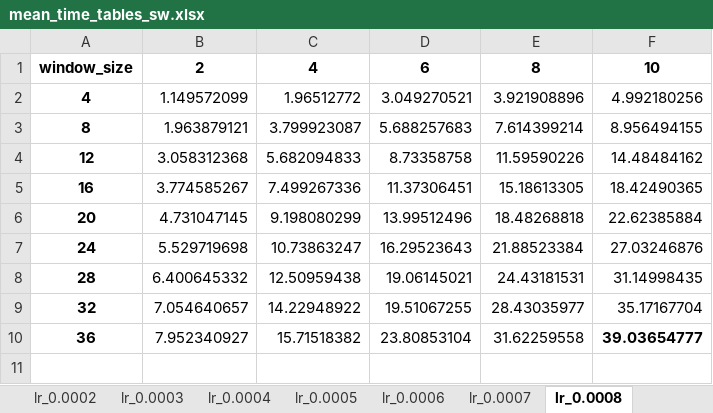
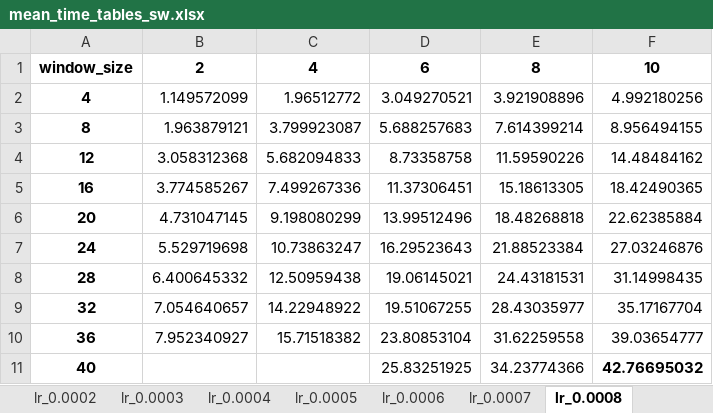
Before and after one commit to Wakir/MunDataStreamTest, an Excel workbook: results/mean_time_tables_sw.xlsx, sheet lr_0.0008, drawn as a sheet; values as stored, in another font and other column widths than the file's, no borders; the diff names each change by its address in the sheet, - before the commit and + after, or states it on an @@ line.

```diff
--- a/results/mean_time_tables_sw.xlsx (sheet lr_0.0008)
+++ b/results/mean_time_tables_sw.xlsx (sheet lr_0.0008)
-F10 bold: on
+F10 bold: off
+row 11: 40 |  |  | 25.83251925 | 34.23774366 | 42.76695032
```
Also changed, not shown: sheet lr_0.0006, sheet lr_0.0007, sheet lr_0.001, sheet lr_0.0009, sheet lr_0.0002, sheet lr_0.0004, 3 more sheets, other sheet tabs, results/mean_time_tables.xlsx.
